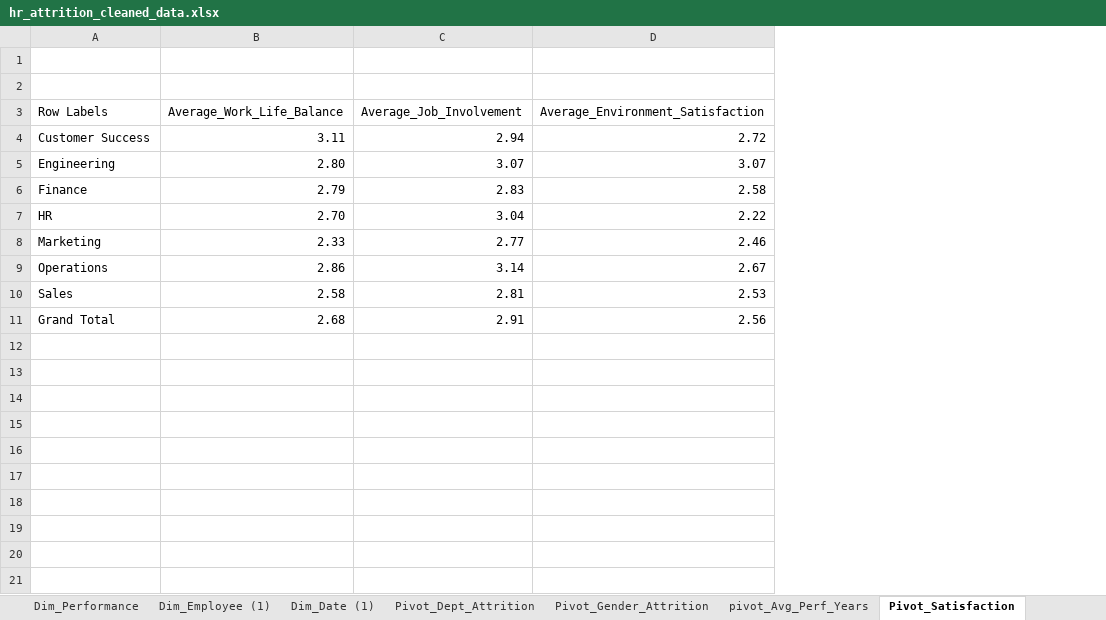
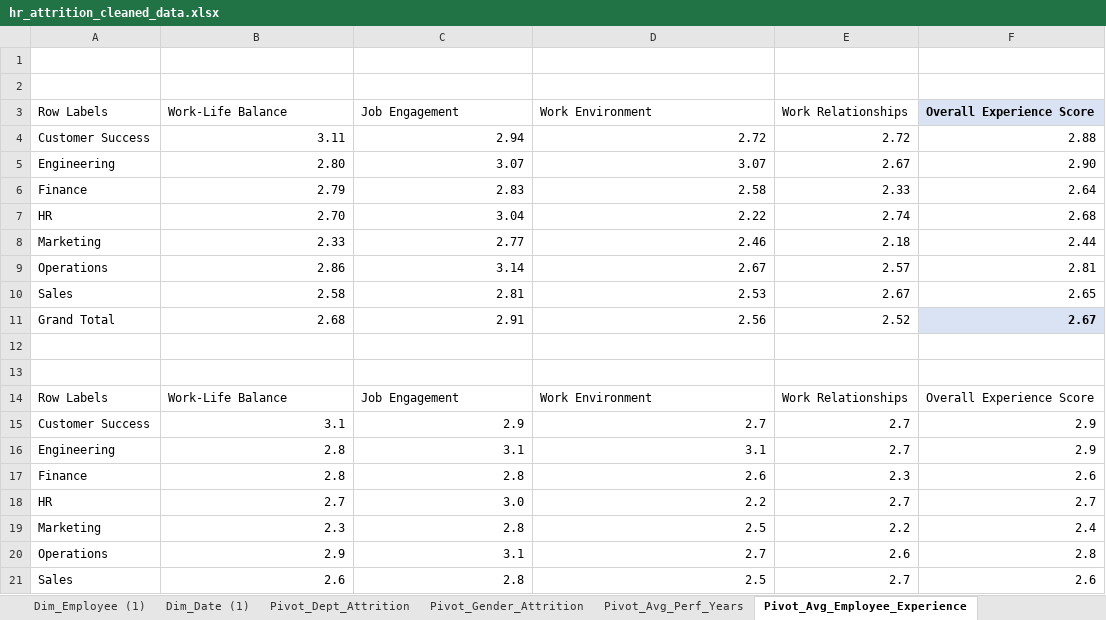
Before and after one commit to Chauhanekta21/HR_Attrition_Analysis, an Excel workbook: HR_Attrition_Dataset/hr_attrition_cleaned_data.xlsx, sheet Pivot_Avg_Employee_Experience, drawn as a sheet; values as stored, in another font and other column widths than the file's, no borders; charts and pictures not drawn; the diff names each change by its address in the sheet, - before the commit and + after, or states it on an @@ line.

```diff
--- a/HR_Attrition_Dataset/hr_attrition_cleaned_data.xlsx (sheet Pivot_Avg_Employee_Experience)
+++ b/HR_Attrition_Dataset/hr_attrition_cleaned_data.xlsx (sheet Pivot_Avg_Employee_Experience)
-sheet tab: pivot_Avg_Perf_Years
+sheet tab: Pivot_Avg_Perf_Years
-sheet tab: Pivot_Satisfaction
+sheet tab: Pivot_Avg_Employee_Experience
+column E (Work Relationships), rows 4-11: 2.72 | 2.67 | 2.33 | 2.74 | 2.18 | 2.57 | 2.67 | 2.52
+column F (Overall Experience Score), rows 4-11: 2.88 | 2.90 | 2.64 | 2.68 | 2.44 | 2.81 | 2.65 | 2.67
-B3: Average_Work_Life_Balance
+B3: Work-Life Balance
-C3: Average_Job_Involvement
+C3: Job Engagement
-D3: Average_Environment_Satisfaction
+D3: Work Environment
+row 12: (empty)
+row 13: (empty)
+row 14: Row Labels | Work-Life Balance | Job Engagement | Work Environment | Work Relationships | Overall Experience Score
+row 15: Customer Success | 3.1 | 2.9 | 2.7 | 2.7 | 2.9
+row 16: Engineering | 2.8 | 3.1 | 3.1 | 2.7 | 2.9
+row 17: Finance | 2.8 | 2.8 | 2.6 | 2.3 | 2.6
+row 18: HR | 2.7 | 3.0 | 2.2 | 2.7 | 2.7
+row 19: Marketing | 2.3 | 2.8 | 2.5 | 2.2 | 2.4
+row 20: Operations | 2.9 | 3.1 | 2.7 | 2.6 | 2.8
+row 21: Sales | 2.6 | 2.8 | 2.5 | 2.7 | 2.6
```
Also changed, not shown: sheet Pivot_Dept_Attrition, sheet Pivot_Gender_Attrition, sheet Pivot_Dept_OT_Rate, sheet Pivot_Avg_Perf_Years, sheet Dashboard, charts or pictures.
